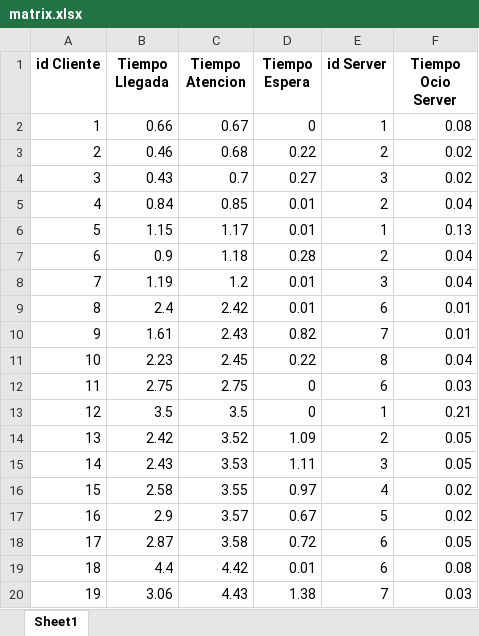
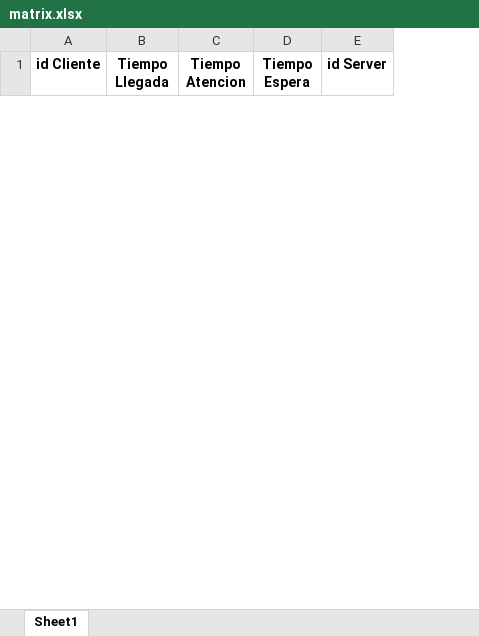
Before and after one commit to Julian-Chingal/Probabilisticos, an Excel workbook: Final/Data/matrix.xlsx, sheet Sheet1, drawn as a sheet; only a part is shown; values as stored, in another font and other column widths than the file's, no borders; removed rows and columns are numbered as before the commit, all else as after; the diff covers the shown part only; the diff names each change by its address in the sheet, - before the commit and + after, or states it on an @@ line.

Commit message:
Update code to add server leisure time to the excel file and calculate the average. Update code to calculate the average waiting time and average server leisure time. Add graphs for arrival and service times. (generated by blackbox.ai )

```diff
--- a/Final/Data/matrix.xlsx (sheet Sheet1)
+++ b/Final/Data/matrix.xlsx (sheet Sheet1)
-column F (Tiempo Ocio Server), empty
-row 2: 1 | 0.66 | 0.67 | 0 | 1 | 0.08
-row 3: 2 | 0.46 | 0.68 | 0.22 | 2 | 0.02
-row 4: 3 | 0.43 | 0.7 | 0.27 | 3 | 0.02
-row 5: 4 | 0.84 | 0.85 | 0.01 | 2 | 0.04
-row 6: 5 | 1.15 | 1.17 | 0.01 | 1 | 0.13
-row 7: 6 | 0.9 | 1.18 | 0.28 | 2 | 0.04
-row 8: 7 | 1.19 | 1.2 | 0.01 | 3 | 0.04
-row 9: 8 | 2.4 | 2.42 | 0.01 | 6 | 0.01
-row 10: 9 | 1.61 | 2.43 | 0.82 | 7 | 0.01
-row 11: 10 | 2.23 | 2.45 | 0.22 | 8 | 0.04
-row 12: 11 | 2.75 | 2.75 | 0 | 6 | 0.03
-row 13: 12 | 3.5 | 3.5 | 0 | 1 | 0.21
-row 14: 13 | 2.42 | 3.52 | 1.09 | 2 | 0.05
-row 15: 14 | 2.43 | 3.53 | 1.11 | 3 | 0.05
-row 16: 15 | 2.58 | 3.55 | 0.97 | 4 | 0.02
-row 17: 16 | 2.9 | 3.57 | 0.67 | 5 | 0.02
-row 18: 17 | 2.87 | 3.58 | 0.72 | 6 | 0.05
-row 19: 18 | 4.4 | 4.42 | 0.01 | 6 | 0.08
-row 20: 19 | 3.06 | 4.43 | 1.38 | 7 | 0.03
```
Also changed, not shown: 57 added rows and 41 removed rows elsewhere in this sheet, 2 other files.
